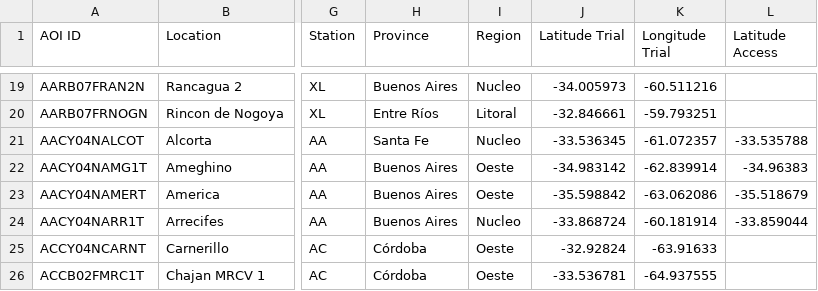
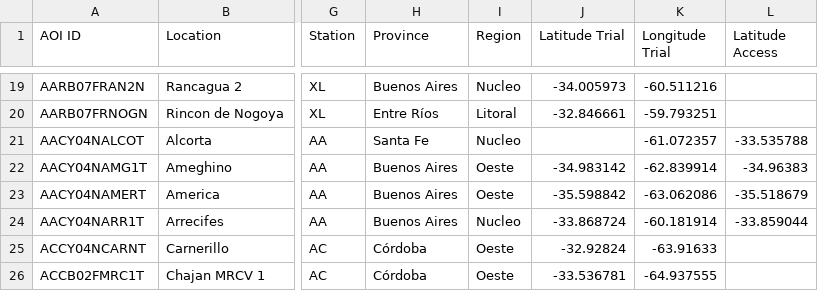
Before and after one commit to LAAR-TESTING-AR/field-trial-master-platform, a CSV file: Sitios_test.csv, drawn as a sheet; only a part is shown, gaps mark what is left out; the diff names each change by its address in the sheet, - before the commit and + after, or states it on an @@ line.

Commit message:
Actualizacion automatica de Sitios.csv desde SharePoint

```diff
--- a/Sitios_test.csv
+++ b/Sitios_test.csv
-J21 (Latitude Trial): -33.536345
+J21 (Latitude Trial): (empty)
```
